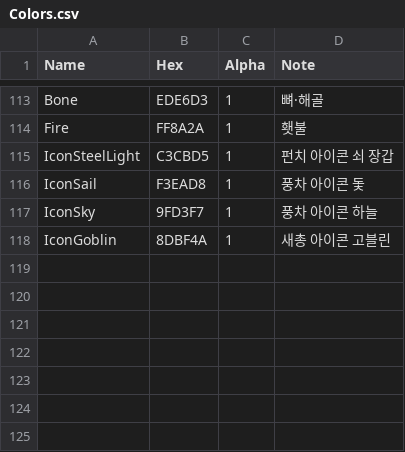
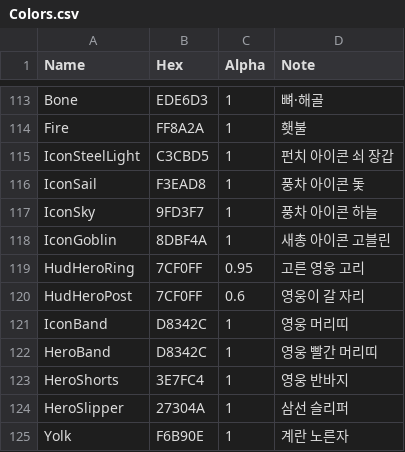
Before and after one commit to YooJaeJun/YJJWacky, a CSV file: Content/YJJWacky/Data/Colors.csv, drawn as a sheet; only a part is shown, gaps mark what is left out.

```diff
--- a/Content/YJJWacky/Data/Colors.csv
+++ b/Content/YJJWacky/Data/Colors.csv
@@ -118 +118,8 @@ IconSky,9FD3F7,1,풍차 아이콘 하늘
 IconGoblin,8DBF4A,1,새총 아이콘 고블린
+HudHeroRing,7CF0FF,0.95,고른 영웅 고리
+HudHeroPost,7CF0FF,0.6,영웅이 갈 자리
+IconBand,D8342C,1,영웅 머리띠
+HeroBand,D8342C,1,영웅 빨간 머리띠
+HeroShorts,3E7FC4,1,영웅 반바지
+HeroSlipper,27304A,1,삼선 슬리퍼
+Yolk,F6B90E,1,계란 노른자
```
Also changed, not shown: Content/YJJWacky/Data/Enemies.csv, Content/YJJWacky/Data/HudIcons.csv, 17 other files.
